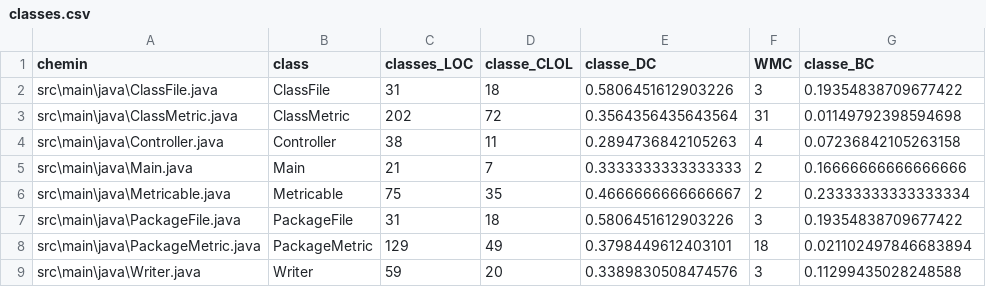
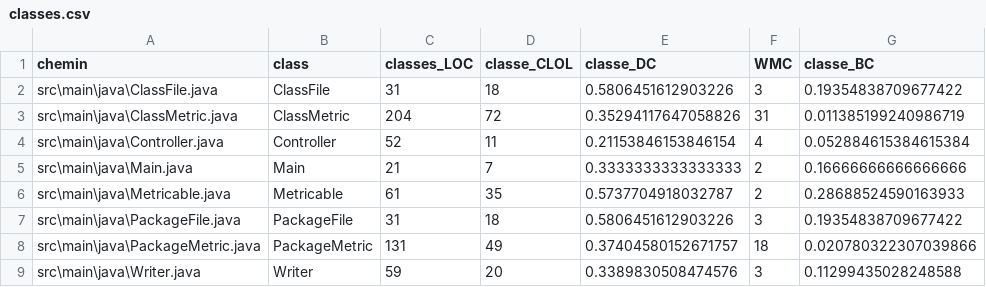
Before and after one commit to Louis-Pelletier/IFT3913_TP1, a CSV file: classes.csv, drawn as a sheet.

```diff
--- a/classes.csv
+++ b/classes.csv
@@ -2,8 +2,8 @@ chemin, class, classes_LOC, classe_CLOL, classe_DC, WMC, classe_BC
 src\main\java\ClassFile.java, ClassFile, 31, 18, 0.5806451612903226, 3, 0.19354838709677422
-src\main\java\ClassMetric.java, ClassMetric, 202, 72, 0.3564356435643564, 31, 0.01149792398594698
-src\main\java\Controller.java, Controller, 38, 11, 0.2894736842105263, 4, 0.07236842105263158
+src\main\java\ClassMetric.java, ClassMetric, 204, 72, 0.35294117647058826, 31, 0.011385199240986719
+src\main\java\Controller.java, Controller, 52, 11, 0.21153846153846154, 4, 0.052884615384615384
 src\main\java\Main.java, Main, 21, 7, 0.3333333333333333, 2, 0.16666666666666666
-src\main\java\Metricable.java, Metricable, 75, 35, 0.4666666666666667, 2, 0.23333333333333334
+src\main\java\Metricable.java, Metricable, 61, 35, 0.5737704918032787, 2, 0.28688524590163933
 src\main\java\PackageFile.java, PackageFile, 31, 18, 0.5806451612903226, 3, 0.19354838709677422
-src\main\java\PackageMetric.java, PackageMetric, 129, 49, 0.3798449612403101, 18, 0.021102497846683894
+src\main\java\PackageMetric.java, PackageMetric, 131, 49, 0.37404580152671757, 18, 0.020780322307039866
 src\main\java\Writer.java, Writer, 59, 20, 0.3389830508474576, 3, 0.11299435028248588
```
Also changed, not shown: 31 other files.
